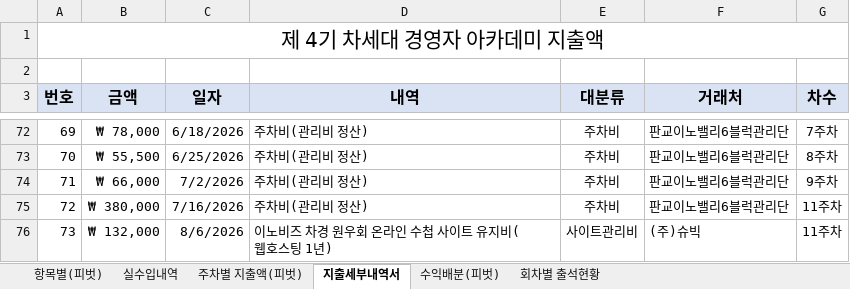
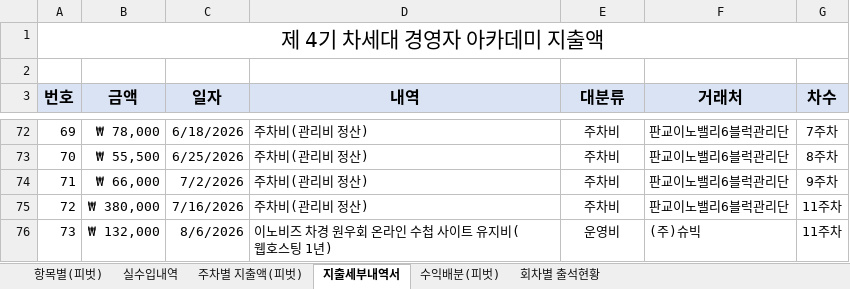
Before and after one commit to yjyoon111/innobiz-nextgen, an Excel workbook: 4기차세대경영자과정/차경 4기 정산서.xlsx, sheet 지출세부내역서, drawn as a sheet; only a part is shown, gaps mark what is left out; values as stored, in another font and other column widths than the file's, no borders; table styles not drawn; the diff names each change by its address in the sheet, - before the commit and + after, or states it on an @@ line.

Commit message:
원우회 온라인 수첩 사이트 유지비를 별도 카테고리 대신 '운영비'로 통합 분류
- 정산서 대분류를 '사이트관리비' -> '운영비'로 정정(성격상 동일한 운영성 경비)
- 항목별 지출 표는 detail 텍스트(수첩/회의실)로 소분류만 구분해 계속 구분 표시
- '계획 대비' 탭의 예비비 실제값이 자동으로 202,000원(기존 70,000+132,000)으로 병합,
  별도의 '계획外' 행 제거하여 9개 항목으로 단순화
- 캐시버전 20260807n

```diff
--- a/4기차세대경영자과정/차경 4기 정산서.xlsx (sheet 지출세부내역서)
+++ b/4기차세대경영자과정/차경 4기 정산서.xlsx (sheet 지출세부내역서)
-E76 (대분류): 사이트관리비
+E76 (대분류): 운영비
```
Also changed, not shown: 3 other files.
